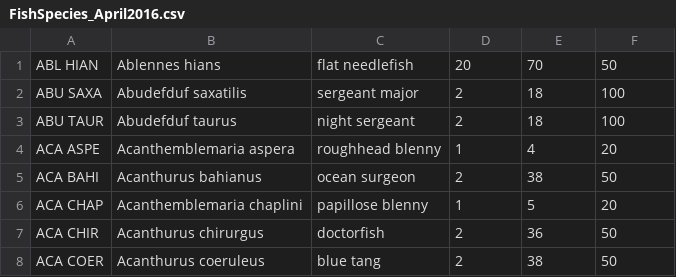
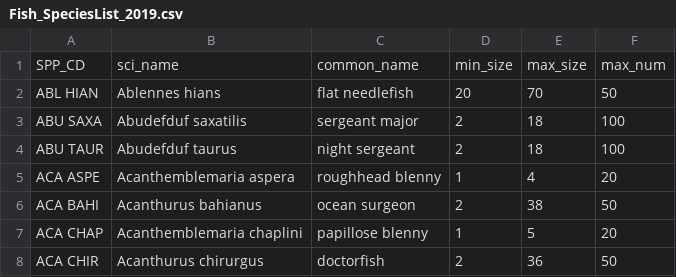
Before and after one commit to jeremiaheb/EntryApplication, a CSV file: db/SupportData/Fish_SpeciesList_2019.csv (was db/SupportData/FishSpecies_April2016.csv), drawn as a sheet; only a part is shown; the shorter side is filled out with more unchanged rows.

```diff
--- a/db/SupportData/FishSpecies_April2016.csv
+++ b/db/SupportData/Fish_SpeciesList_2019.csv
@@ -1 +1,2 @@
+SPP_CD,sci_name,common_name,min_size,max_size,max_num
 ABL HIAN,Ablennes hians,flat needlefish,20,70,50
```
Also changed, not shown: db/SupportData/LPISpeciesList_April2019.csv, 12 other files.
